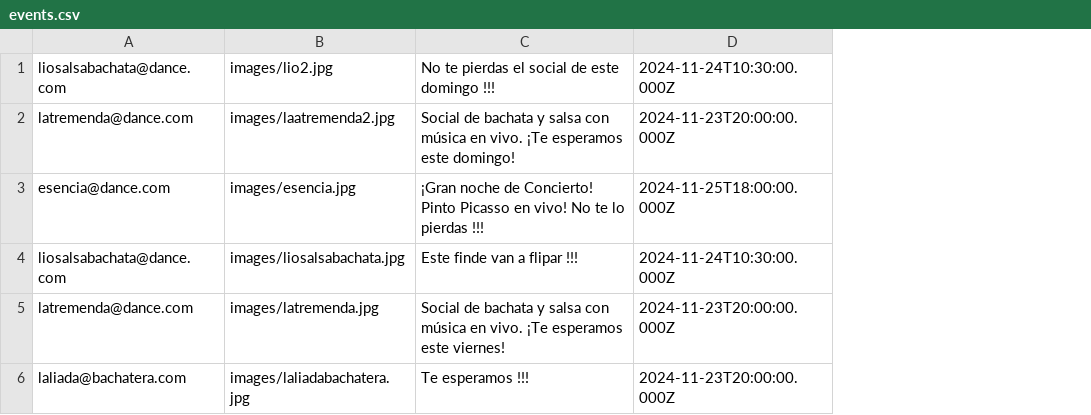
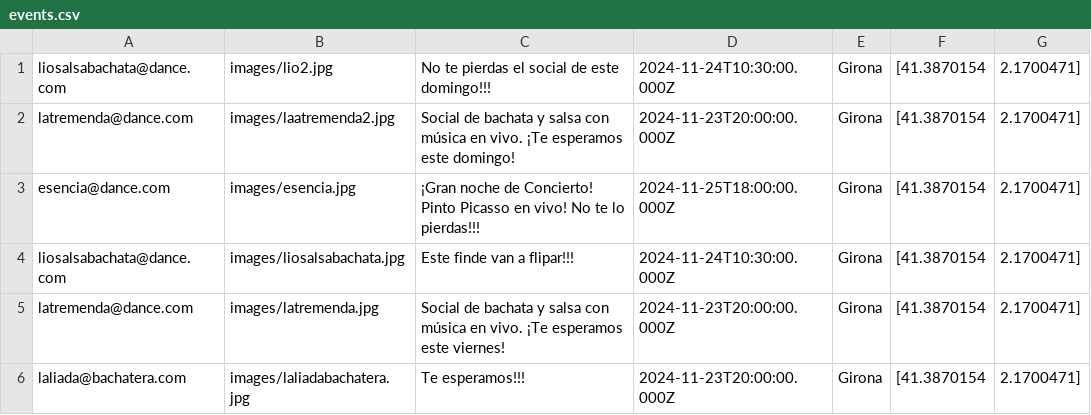
Before and after one commit to b00tc4mp/isdi-bootcamp-202409, a CSV file: staff/jonas-veron/DanceApp/dat/events.csv, drawn as a sheet; the diff names each change by its address in the sheet, - before the commit and + after, or states it on an @@ line.

```diff
--- a/staff/jonas-veron/DanceApp/dat/events.csv
+++ b/staff/jonas-veron/DanceApp/dat/events.csv
+column E, rows 1-6: all Girona
+column F, rows 1-6: all [41.3870154
+column G, rows 1-6: all 2.1700471]
-C1: No te pierdas el social de este domingo !!!
+C1: No te pierdas el social de este domingo!!!
-C3: …te lo pierdas !!!
+C3: …te lo pierdas!!!
-C4: Este finde van a flipar !!!
+C4: Este finde van a flipar!!!
-C6: Te esperamos !!!
+C6: Te esperamos!!!
```
Also changed, not shown: staff/jonas-veron/DanceApp/dat/users.csv, 36 other files.
